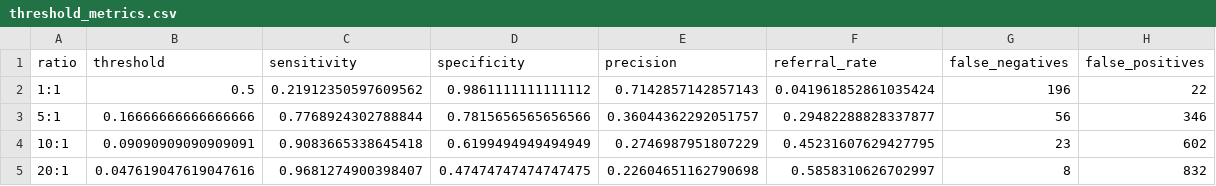
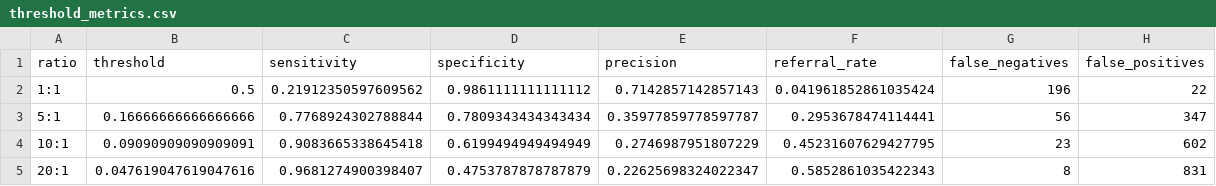
Before and after one commit to devWhyqueue/skin-lesion-triage, a CSV file: experiments/outputs/threshold_metrics.csv, drawn as a sheet.

```diff
--- a/experiments/outputs/threshold_metrics.csv
+++ b/experiments/outputs/threshold_metrics.csv
@@ -2,4 +2,4 @@ ratio,threshold,sensitivity,specificity,precision,referral_rate,false_negatives,
 1:1,0.5,0.21912350597609562,0.9861111111111112,0.7142857142857143,0.041961852861035424,196,22
-5:1,0.16666666666666666,0.7768924302788844,0.7815656565656566,0.36044362292051757,0.29482288828337877,56,346
+5:1,0.16666666666666666,0.7768924302788844,0.7809343434343434,0.35977859778597787,0.2953678474114441,56,347
 10:1,0.09090909090909091,0.9083665338645418,0.6199494949494949,0.2746987951807229,0.45231607629427795,23,602
-20:1,0.047619047619047616,0.9681274900398407,0.47474747474747475,0.22604651162790698,0.5858310626702997,8,832
+20:1,0.047619047619047616,0.9681274900398407,0.4753787878787879,0.22625698324022347,0.5852861035422343,8,831
```
Also changed, not shown: experiments/outputs/sensitivity_operating_points.csv, experiments/outputs/summary_metrics.csv, 17 other files.
